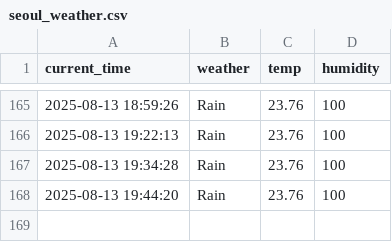
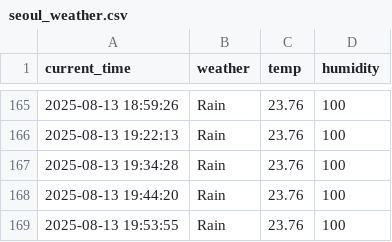
Before and after one commit to arkrg/weather, a CSV file: seoul_weather.csv, drawn as a sheet; only a part is shown, gaps mark what is left out; the diff names each change by its address in the sheet, - before the commit and + after, or states it on an @@ line.

```diff
--- a/seoul_weather.csv
+++ b/seoul_weather.csv
+row 169: 2025-08-13 19:53:55 | Rain | 23.76 | 100
```
